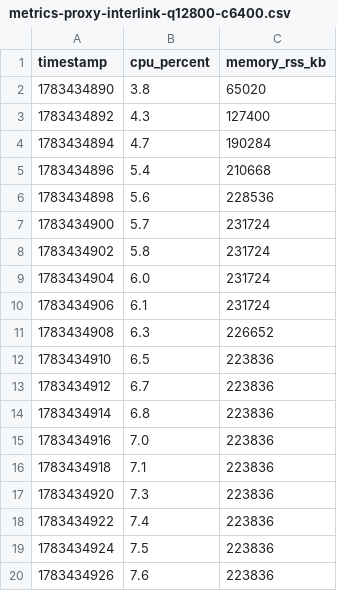
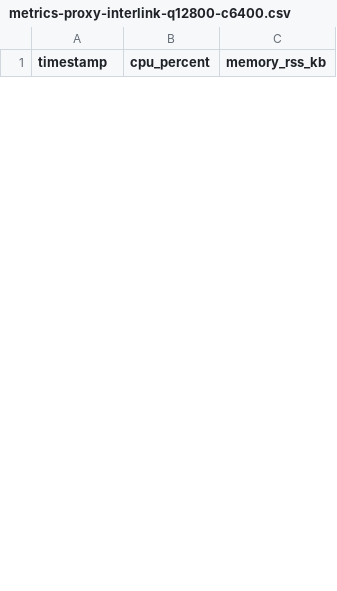
Before and after one commit to alexandernicholson/interlink, a CSV file: bench/local/results/metrics-proxy-interlink-q12800-c6400.csv, drawn as a sheet; only a part is shown; removed rows and columns are numbered as before the commit, all else as after; the diff covers the shown part only; the diff names each change by its address in the sheet, - before the commit and + after, or states it on an @@ line.

Commit message:
Phase 0: zero-delay proxy benchmark baseline results
Zero-delay (PROFILE_DELAY=0) proxy results — real overhead without 200ms masking:
- Light (320/160):  p50=1.6ms  p99=4.8ms  CPU=1.0%   Mem=21MB
- Medium (3200/1600): p50=7.4ms  p99=19.0ms CPU=2.3%   Mem=62MB
- Heavy (12800/6400): p50=22.5ms p99=71.3ms CPU=5.3%   Mem=212MB

All profiles achieved >99.9% of target QPS with 0 errors

```diff
--- a/bench/local/results/metrics-proxy-interlink-q12800-c6400.csv
+++ b/bench/local/results/metrics-proxy-interlink-q12800-c6400.csv
-row 2: 1783434890 | 3.8 | 65020
-row 3: 1783434892 | 4.3 | 127400
-row 4: 1783434894 | 4.7 | 190284
-row 5: 1783434896 | 5.4 | 210668
-row 6: 1783434898 | 5.6 | 228536
-row 7: 1783434900 | 5.7 | 231724
-row 8: 1783434902 | 5.8 | 231724
-row 9: 1783434904 | 6.0 | 231724
-row 10: 1783434906 | 6.1 | 231724
-row 11: 1783434908 | 6.3 | 226652
-row 12: 1783434910 | 6.5 | 223836
-row 13: 1783434912 | 6.7 | 223836
-row 14: 1783434914 | 6.8 | 223836
-row 15: 1783434916 | 7.0 | 223836
-row 16: 1783434918 | 7.1 | 223836
-row 17: 1783434920 | 7.3 | 223836
-row 18: 1783434922 | 7.4 | 223836
-row 19: 1783434924 | 7.5 | 223836
-row 20: 1783434926 | 7.6 | 223836
```
Also changed, not shown: 30 added rows and 11 removed rows elsewhere in this file, bench/local/results/metrics-proxy-interlink-q3200-c1600.csv, 5 other files.
